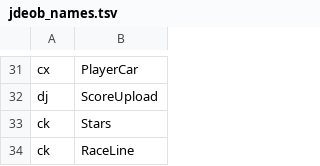
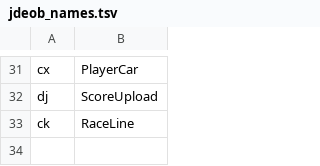
Before and after one commit to talaria0101/ko-racing-3d-re, a TSV file: tools/jdeob_names.tsv, drawn as a sheet; only a part is shown, gaps mark what is left out; the diff names each change by its address in the sheet, - before the commit and + after, or states it on an @@ line.

Commit message:
Dedupe names, drop stale files on rename, fix this() calls
names.tsv lost a duplicate (ck kept last: RaceLine); stale
Obf/Stars files from renames are removed by regenerating java/ from
scratch. Pass 1 now also flags orphans and name collisions.

```diff
--- a/tools/jdeob_names.tsv
+++ b/tools/jdeob_names.tsv
-row 33: ck | Stars
```
Also changed, not shown: 33 other files.
